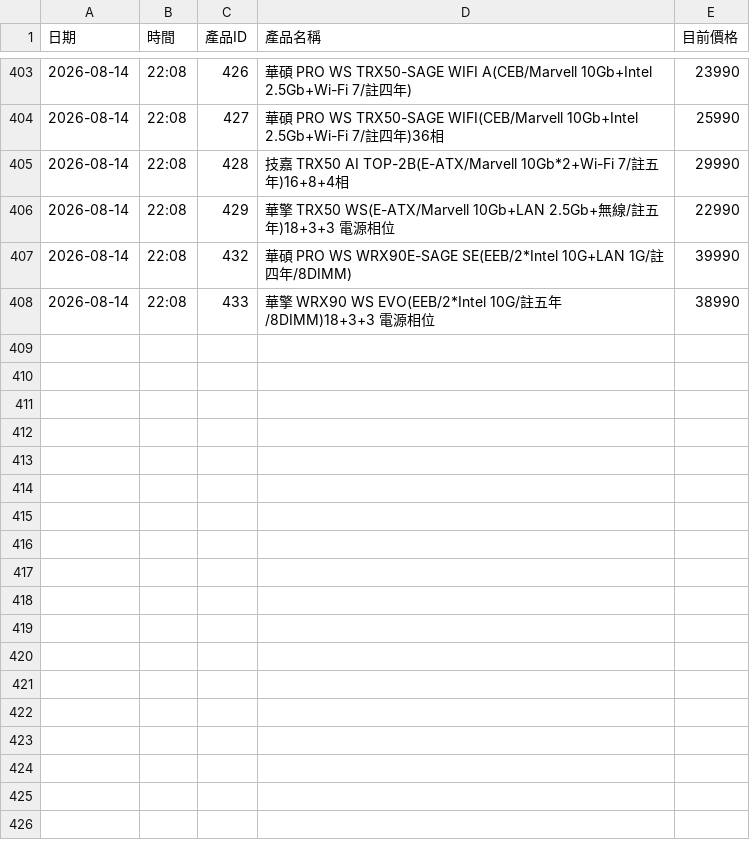
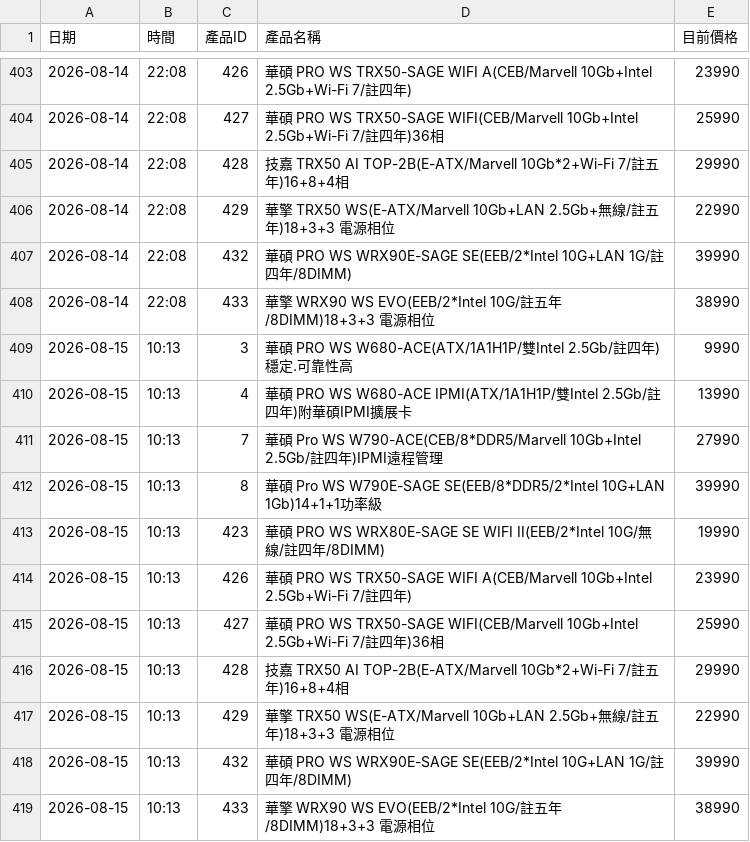
Before and after one commit to yangyang759/vga-report, a CSV file: coolpc_vga_data/mb_history.csv, drawn as a sheet; only a part is shown, gaps mark what is left out.

```diff
--- a/coolpc_vga_data/mb_history.csv
+++ b/coolpc_vga_data/mb_history.csv
@@ -408 +408,12 @@
 2026-08-14,22:08,433,華擎 WRX90 WS EVO(EEB/2*Intel 10G/註五年/8DIMM)18+3+3 電源相位,38990
+2026-08-15,10:13,3,華碩 PRO WS W680-ACE(ATX/1A1H1P/雙Intel 2.5Gb/註四年) 穩定.可靠性高,9990
+2026-08-15,10:13,4,華碩 PRO WS W680-ACE IPMI(ATX/1A1H1P/雙Intel 2.5Gb/註四年)附華碩IPMI擴展卡,13990
+2026-08-15,10:13,7,華碩 Pro WS W790-ACE(CEB/8*DDR5/Marvell 10Gb+Intel 2.5Gb/註四年)IPMI遠程管理,27990
+2026-08-15,10:13,8,華碩 Pro WS W790E-SAGE SE(EEB/8*DDR5/2*Intel 10G+LAN 1Gb)14+1+1功率級,39990
+2026-08-15,10:13,423,華碩 PRO WS WRX80E-SAGE SE WIFI II(EEB/2*Intel 10G/無線/註四年/8DIMM),19990
+2026-08-15,10:13,426,華碩 PRO WS TRX50-SAGE WIFI A(CEB/Marvell 10Gb+Intel 2.5Gb+Wi-Fi 7/註四年),23990
+2026-08-15,10:13,427,華碩 PRO WS TRX50-SAGE WIFI(CEB/Marvell 10Gb+Intel 2.5Gb+Wi-Fi 7/註四年)36相,25990
+2026-08-15,10:13,428,技嘉 TRX50 AI TOP-2B(E-ATX/Marvell 10Gb*2+Wi-Fi 7/註五年)16+8+4相,29990
+2026-08-15,10:13,429,華擎 TRX50 WS(E-ATX/Marvell 10Gb+LAN 2.5Gb+無線/註五年)18+3+3 電源相位,22990
+2026-08-15,10:13,432,華碩 PRO WS WRX90E-SAGE SE(EEB/2*Intel 10G+LAN 1G/註四年/8DIMM),39990
+2026-08-15,10:13,433,華擎 WRX90 WS EVO(EEB/2*Intel 10G/註五年/8DIMM)18+3+3 電源相位,38990
```
Also changed, not shown: coolpc_vga_data/cpu_history.csv, coolpc_vga_data/dgx_history.csv, 6 other files.
